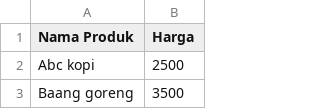
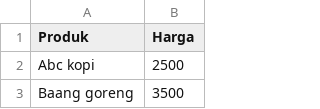
Before and after one commit to hattajr/ikmi-cashier, a CSV file: price.csv, drawn as a sheet; only a part is shown.

Commit message:
modify price list

```diff
--- a/price.csv
+++ b/price.csv
@@ -1,2 +1,2 @@
-Nama Produk,Harga
+Produk,Harga
 Abc kopi,2500
```
